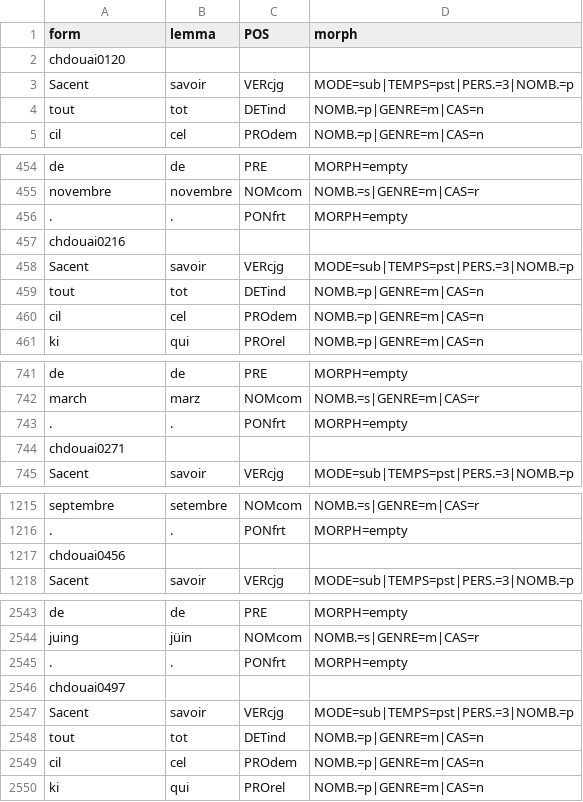
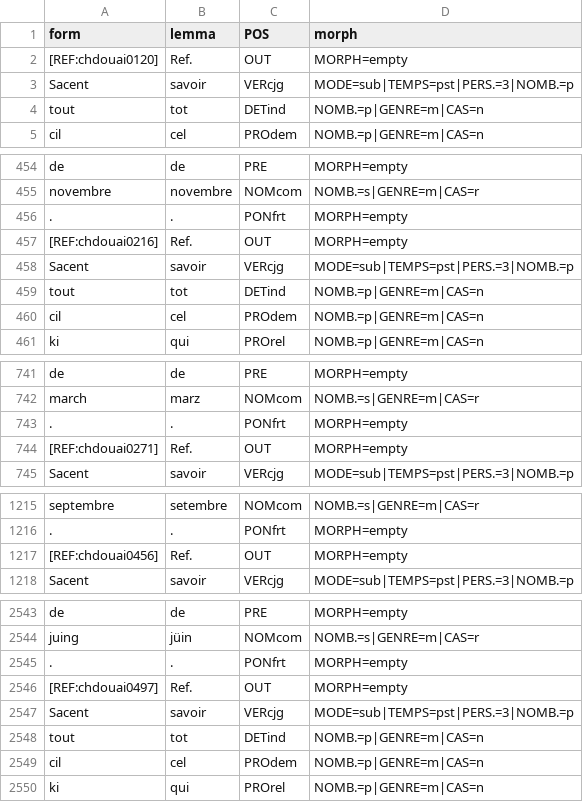
Before and after one commit to chartes/OF3C, a TSV file: tsv/LemmaPosMorph/PONfrt/DocLing_sample1.tsv, drawn as a sheet; only a part is shown, gaps mark what is left out; removed rows and columns are numbered as before the commit, all else as after; the diff covers the shown part only; the diff names each change by its address in the sheet, - before the commit and + after, or states it on an @@ line.

Commit message:
Fixed References in DocLing files

```diff
--- a/tsv/LemmaPosMorph/PONfrt/DocLing_sample1.tsv
+++ b/tsv/LemmaPosMorph/PONfrt/DocLing_sample1.tsv
-row 2: chdouai0120
+row 2: [REF:chdouai0120] | Ref. | OUT | MORPH=empty
-row 457: chdouai0216
+row 457: [REF:chdouai0216] | Ref. | OUT | MORPH=empty
-row 744: chdouai0271
+row 744: [REF:chdouai0271] | Ref. | OUT | MORPH=empty
-row 1217: chdouai0456
+row 1217: [REF:chdouai0456] | Ref. | OUT | MORPH=empty
-row 2546: chdouai0497
+row 2546: [REF:chdouai0497] | Ref. | OUT | MORPH=empty
```
Also changed, not shown: 11 added rows and 11 removed rows elsewhere in this file, 1 other file.
